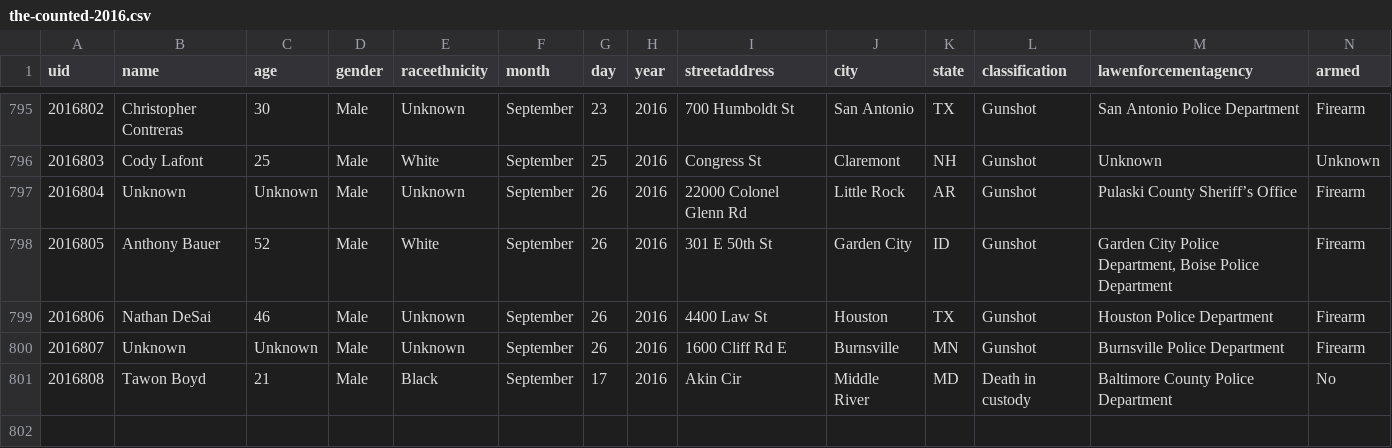
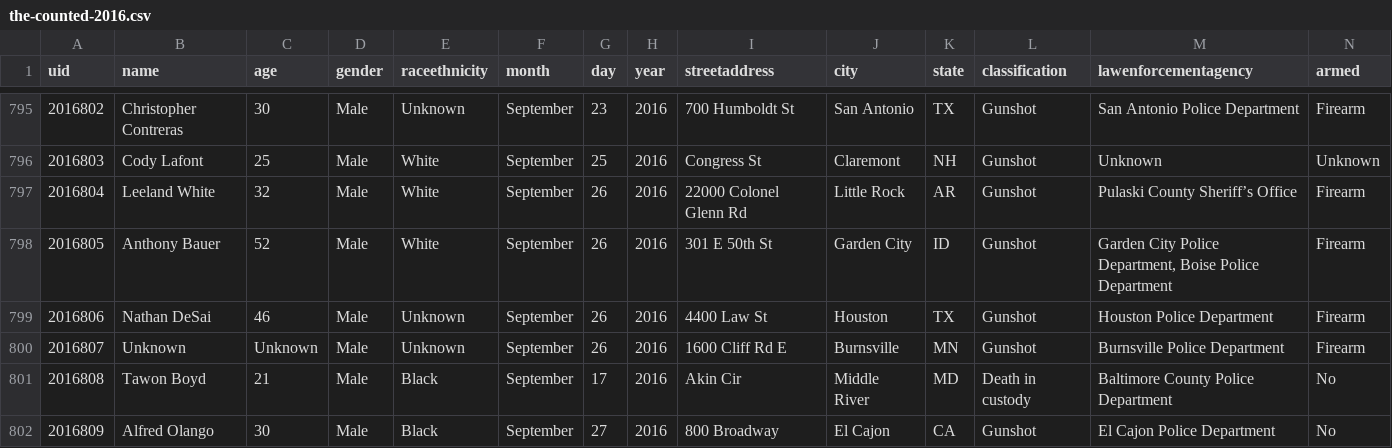
Before and after one commit to flother/thecounted, a CSV file: data/the-counted-2016.csv, drawn as a sheet; only a part is shown, gaps mark what is left out.

Commit message:
Add Alfred Olango; update Leeland White

```diff
--- a/data/the-counted-2016.csv
+++ b/data/the-counted-2016.csv
@@ -796,3 +796,3 @@ uid,name,age,gender,raceethnicity,month,day,year,streetaddress,city,state,classi
 "2016803","Cody Lafont","25","Male","White","September","25","2016","Congress St","Claremont","NH","Gunshot","Unknown","Unknown"
-"2016804","Unknown","Unknown","Male","Unknown","September","26","2016","22000 Colonel Glenn Rd","Little Rock","AR","Gunshot","Pulaski County Sheriff’s Office","Firearm"
+"2016804","Leeland White","32","Male","White","September","26","2016","22000 Colonel Glenn Rd","Little Rock","AR","Gunshot","Pulaski County Sheriff’s Office","Firearm"
 "2016805","Anthony Bauer","52","Male","White","September","26","2016","301 E 50th St","Garden City","ID","Gunshot","Garden City Police Department, Boise Police Department","Firearm"
@@ -801 +801,2 @@ uid,name,age,gender,raceethnicity,month,day,year,streetaddress,city,state,classi
 "2016808","Tawon Boyd","21","Male","Black","September","17","2016","Akin Cir","Middle River","MD","Death in custody","Baltimore County Police Department","No"
+"2016809","Alfred Olango","30","Male","Black","September","27","2016","800 Broadway","El Cajon","CA","Gunshot","El Cajon Police Department","No"
```
